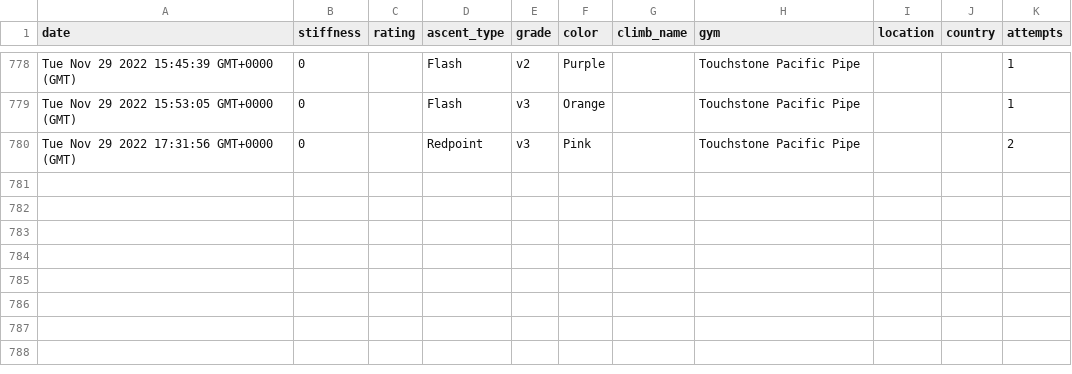
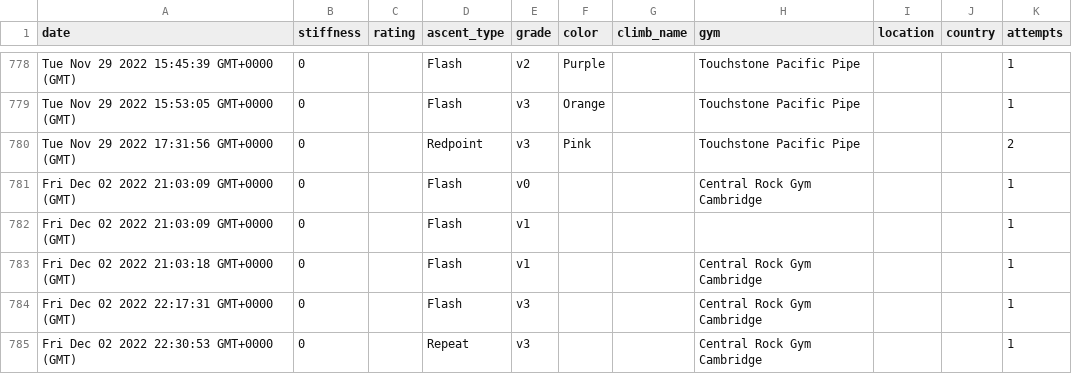
Before and after one commit to a11i5on/kaya-climbing-viz, a CSV file: export.csv, drawn as a sheet; only a part is shown, gaps mark what is left out.

```diff
--- a/export.csv
+++ b/export.csv
@@ -780 +780,6 @@ Tue Nov 29 2022 15:53:05 GMT+0000 (GMT),0,,Flash,v3,Orange,,Touchstone Pacific P
 Tue Nov 29 2022 17:31:56 GMT+0000 (GMT),0,,Redpoint,v3,Pink,,Touchstone Pacific Pipe,,,2
+Fri Dec 02 2022 21:03:09 GMT+0000 (GMT),0,,Flash,v0,,,Central Rock Gym Cambridge,,,1
+Fri Dec 02 2022 21:03:09 GMT+0000 (GMT),0,,Flash,v1,,,,,,1
+Fri Dec 02 2022 21:03:18 GMT+0000 (GMT),0,,Flash,v1,,,Central Rock Gym Cambridge,,,1
+Fri Dec 02 2022 22:17:31 GMT+0000 (GMT),0,,Flash,v3,,,Central Rock Gym Cambridge,,,1
+Fri Dec 02 2022 22:30:53 GMT+0000 (GMT),0,,Repeat,v3,,,Central Rock Gym Cambridge,,,1
```
Also changed, not shown: 2 other files.
